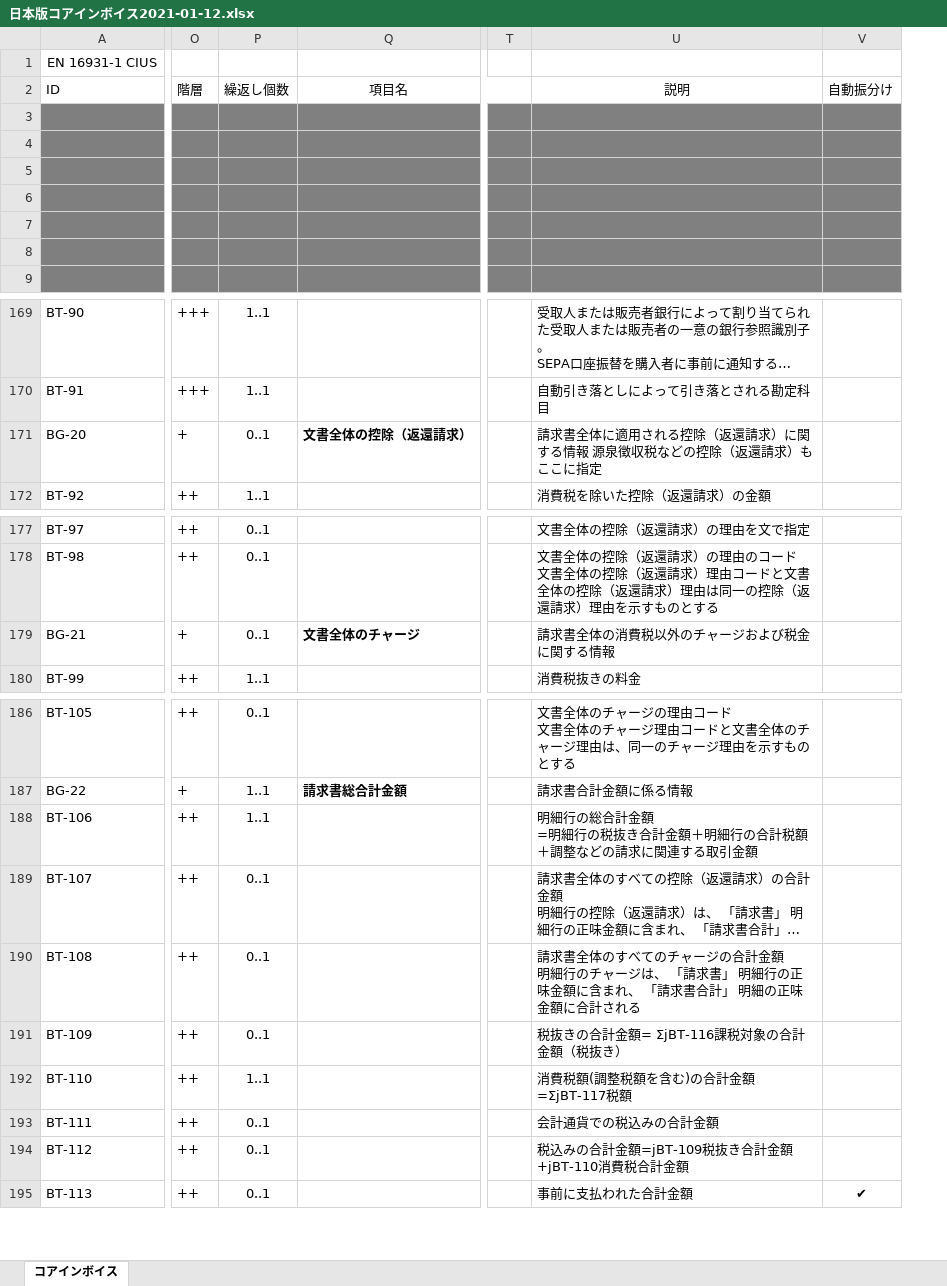
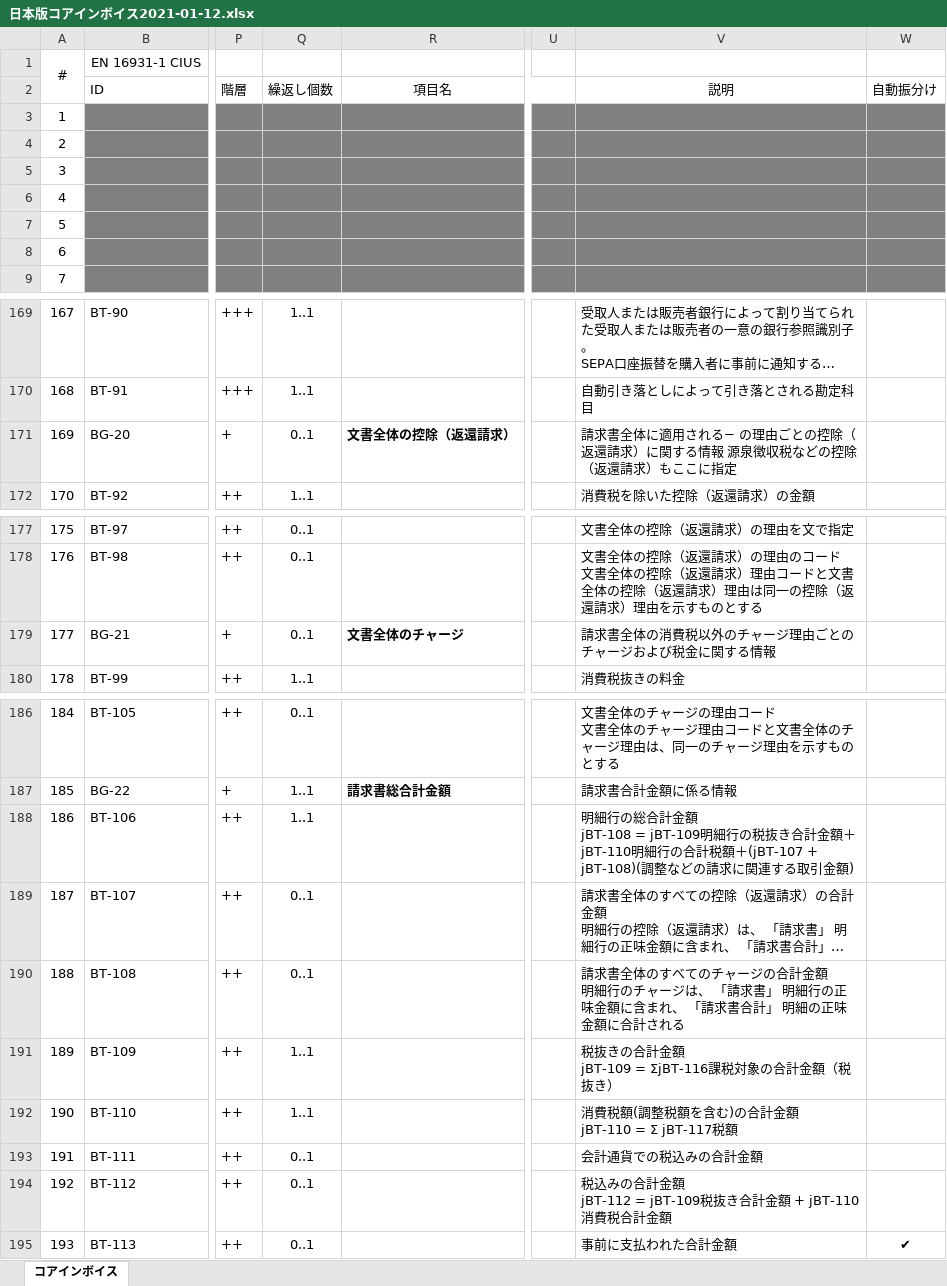
Before and after one commit to pontsoleil/EIPA, an Excel workbook: 日本版コアインボイス/日本版コアインボイス2021-01-12.xlsx, sheet コアインボイス, drawn as a sheet; only a part is shown, gaps mark what is left out; long unchanged cells end in …; values as stored, in another font and other column widths than the file's, no borders; conditional formats not drawn; addresses are those after the commit; ↵ is a line break in a cell; the diff covers the shown part only; the diff names each change by its address in the sheet, - before the commit and + after, or states it on an @@ line.

Commit message:
Update 日本版コアインボイス2021-01-12.xlsx

```diff
--- a/日本版コアインボイス/日本版コアインボイス2021-01-12.xlsx (sheet コアインボイス)
+++ b/日本版コアインボイス/日本版コアインボイス2021-01-12.xlsx (sheet コアインボイス)
+column A, rows 1-9: # |  | 1 | 2 | 3 | 4 | 5 | 6 | 7; rows 169-172: 167 | 168 | 169 | 170; rows 177-180: 175 | 176 | 177 | 178; rows 186-195: 184 | 185 | 186 | 187 | 188 | 189 | 190 | 191 | 192 | 193
-V171 (説明): …用される控除（返…
+V171 (説明): …用される− の理由ごとの控除（返…
-V179 (説明): 請求書全体の消費税以外のチャージおよび税金に関する情報
+V179 (説明): 請求書全体の消費税以外のチャージ理由ごとのチャージおよび税金に関する情報
-V188 (説明): …計金額 ↵ =明細行の税抜き合計金額＋明細行の合計税額＋調整などの請求に関連する取引金額
+V188 (説明): …計金額 ↵ jBT-108 = jBT-109明細行の税抜き合計金額＋jBT-110明細行の合計税額＋(jBT-107 + jBT-108)(調整などの請求に関連する取引金額)
-Q191 (繰返し個数): 0..1
+Q191 (繰返し個数): 1..1
-V191 (説明): 税抜きの合計金額= ΣjBT-116課税対象の合計金額（税抜き）
+V191 (説明): 税抜きの合計金額 ↵ jBT-109 = ΣjBT-116課税対象の合計金額（税抜き）
-V192 (説明): 消費税額(調整税額を含む)の合計金額=ΣjBT-117税額
+V192 (説明): 消費税額(調整税額を含む)の合計金額 ↵ jBT-110 = Σ jBT-117税額
-V194 (説明): 税込みの合計金額=jBT-109税抜き合計金額+jBT-110消費税合計金額
+V194 (説明): 税込みの合計金額 ↵ jBT-112 = jBT-109税抜き合計金額 + jBT-110消費税合計金額
```
Also changed, not shown: 1 edited cell elsewhere in this sheet.
